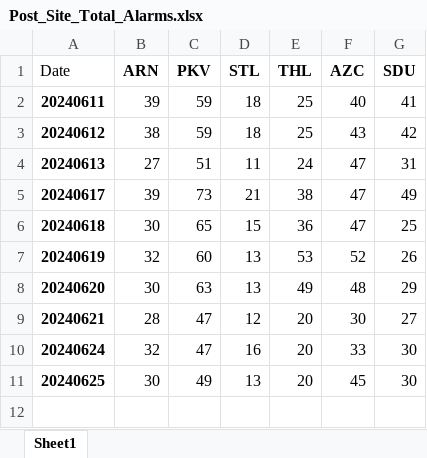
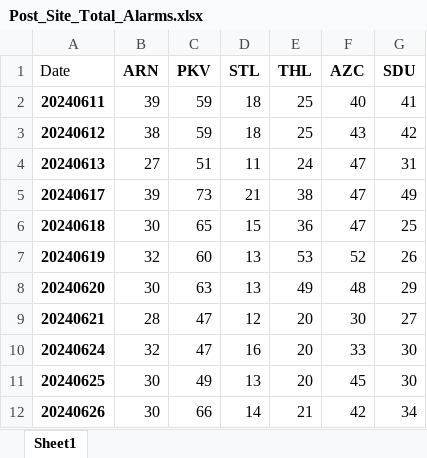
Before and after one commit to kailongley/CMS_Testing, an Excel workbook: CMS/Post_Site_Total_Alarms.xlsx, sheet Sheet1, drawn as a sheet; values as stored, in another font and other column widths than the file's, no borders; the diff names each change by its address in the sheet, - before the commit and + after, or states it on an @@ line.

Commit message:
20240626 data processed

```diff
--- a/CMS/Post_Site_Total_Alarms.xlsx (sheet Sheet1)
+++ b/CMS/Post_Site_Total_Alarms.xlsx (sheet Sheet1)
+row 12: 20240626 | 30 | 66 | 14 | 21 | 42 | 34
```
Also changed, not shown: CMS/Pre_Site_Total_Alarms.xlsx, 14 other files.
